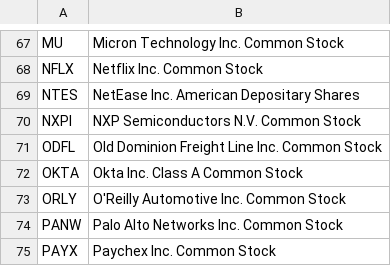
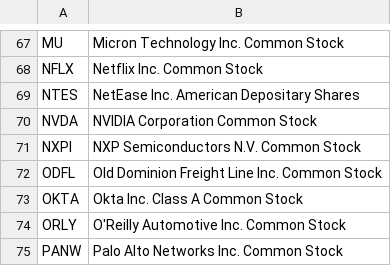
Before and after one commit to axyan/nasdaq-100-companies, a CSV file: data/nasdaq100_constituents.csv, drawn as a sheet; only a part is shown, gaps mark what is left out; the shorter side is filled out with more unchanged rows; the diff names each change by its address in the sheet, - before the commit and + after, or states it on an @@ line.

```diff
--- a/data/nasdaq100_constituents.csv
+++ b/data/nasdaq100_constituents.csv
+row 70: NVDA | NVIDIA Corporation Common Stock
```
Also changed, not shown: data/nasdaq100_symbols.csv.
